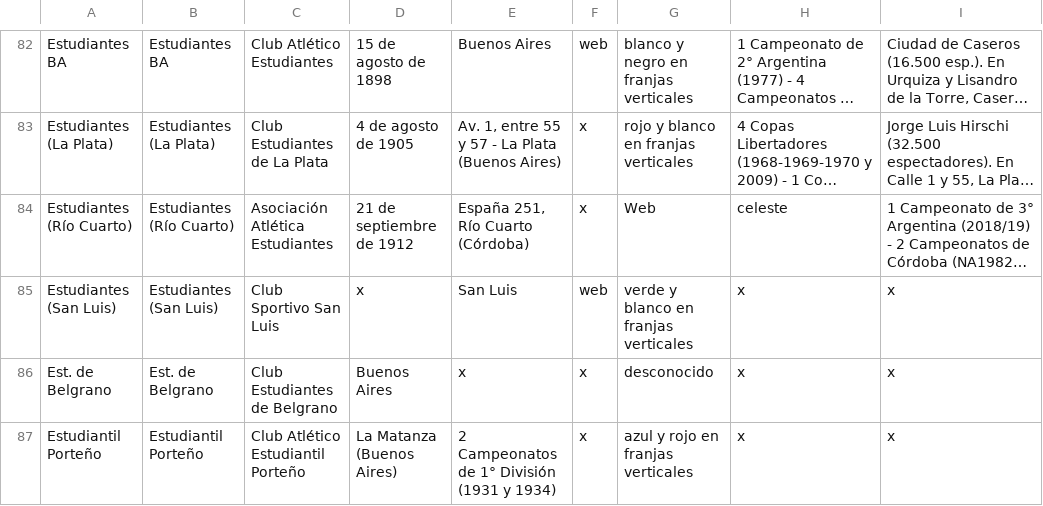
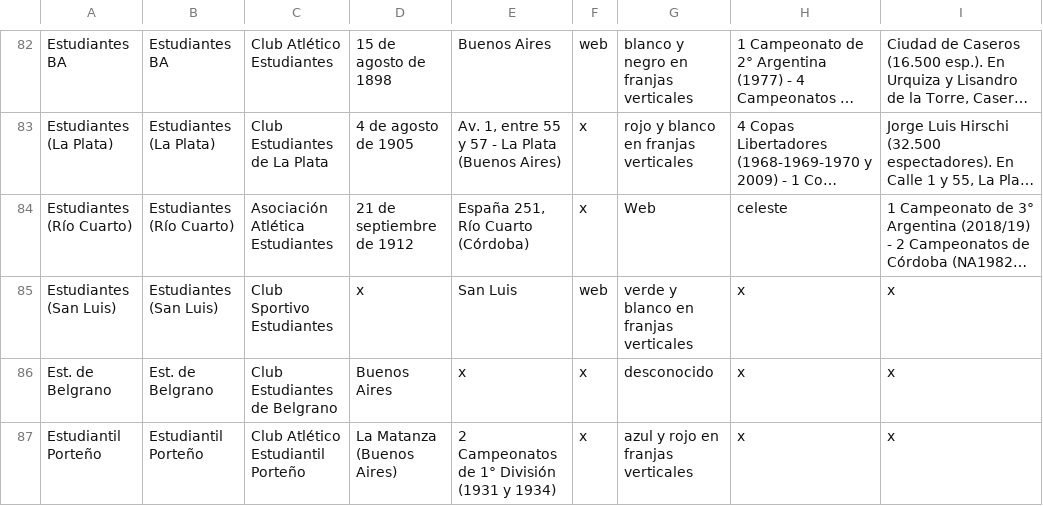
Before and after one commit to globopedia/Lubs, a CSV file: clubes.csv, drawn as a sheet; only a part is shown, gaps mark what is left out; long unchanged cells end in …; the diff names each change by its address in the sheet, - before the commit and + after, or states it on an @@ line.

Commit message:
Update clubes.csv

```diff
--- a/clubes.csv
+++ b/clubes.csv
-C85: Club Sportivo San Luis
+C85: Club Sportivo Estudiantes
```
